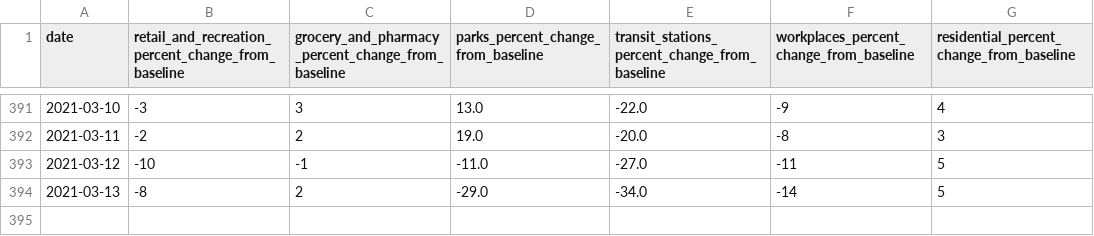
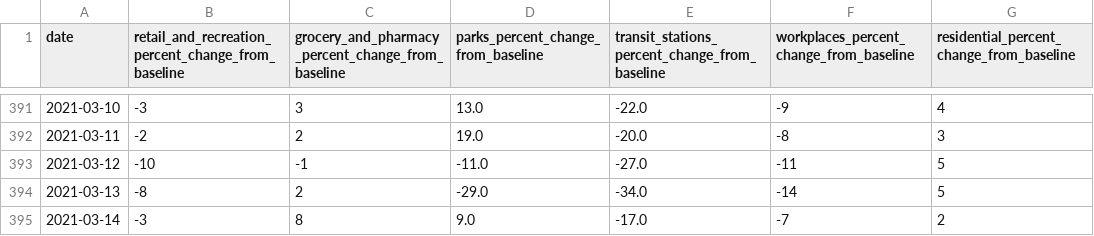
Before and after one commit to saladbowl77/ShigaCovid19UnofficialDataset, a CSV file: datas/mobility.csv, drawn as a sheet; only a part is shown, gaps mark what is left out.

Commit message:
updateData

```diff
--- a/datas/mobility.csv
+++ b/datas/mobility.csv
@@ -394 +394,2 @@ date,retail_and_recreation_percent_change_from_baseline,grocery_and_pharmacy_per
 2021-03-13,-8,2,-29.0,-34.0,-14,5
+2021-03-14,-3,8,9.0,-17.0,-7,2
```
